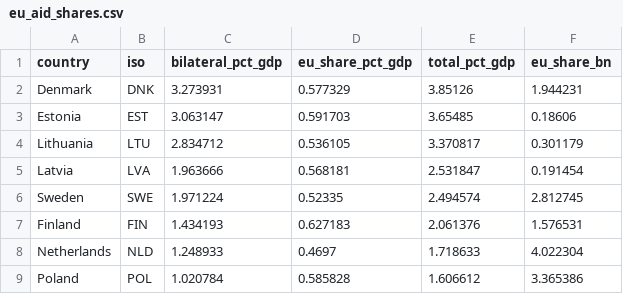
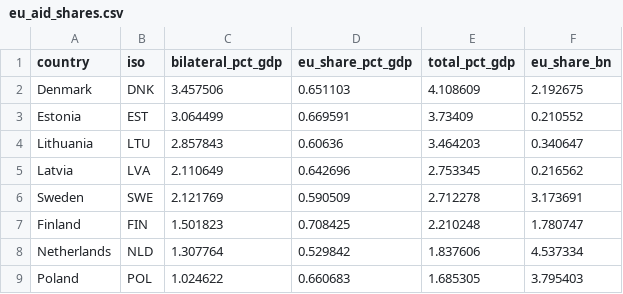
Before and after one commit to UkraineSupportTrackerWebsite/ukraine-support-tracker, a CSV file: data-preview/eu_aid_shares.csv, drawn as a sheet; only a part is shown; the diff covers the shown part only.

```diff
--- a/data-preview/eu_aid_shares.csv
+++ b/data-preview/eu_aid_shares.csv
@@ -1,9 +1,9 @@
 "country","iso","bilateral_pct_gdp","eu_share_pct_gdp","total_pct_gdp","eu_share_bn"
-"Denmark","DNK",3.273931,0.577329,3.85126,1.944231
-"Estonia","EST",3.063147,0.591703,3.65485,0.18606
-"Lithuania","LTU",2.834712,0.536105,3.370817,0.301179
-"Latvia","LVA",1.963666,0.568181,2.531847,0.191454
-"Sweden","SWE",1.971224,0.52335,2.494574,2.812745
-"Finland","FIN",1.434193,0.627183,2.061376,1.576531
-"Netherlands","NLD",1.248933,0.4697,1.718633,4.022304
-"Poland","POL",1.020784,0.585828,1.606612,3.365386
+"Denmark","DNK",3.457506,0.651103,4.108609,2.192675
+"Estonia","EST",3.064499,0.669591,3.73409,0.210552
+"Lithuania","LTU",2.857843,0.60636,3.464203,0.340647
+"Latvia","LVA",2.110649,0.642696,2.753345,0.216562
+"Sweden","SWE",2.121769,0.590509,2.712278,3.173691
+"Finland","FIN",1.501823,0.708425,2.210248,1.780747
+"Netherlands","NLD",1.307764,0.529842,1.837606,4.537334
+"Poland","POL",1.024622,0.660683,1.685305,3.795403
```
Also changed, not shown: 1 added row, 1 removed row and 59 edited cells elsewhere in this file, data-preview/data_explorer.csv, data-preview/procurement_trends.csv, 3 other files.
